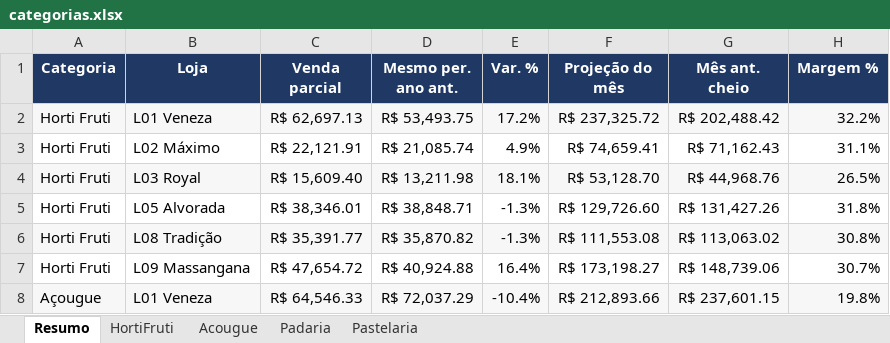
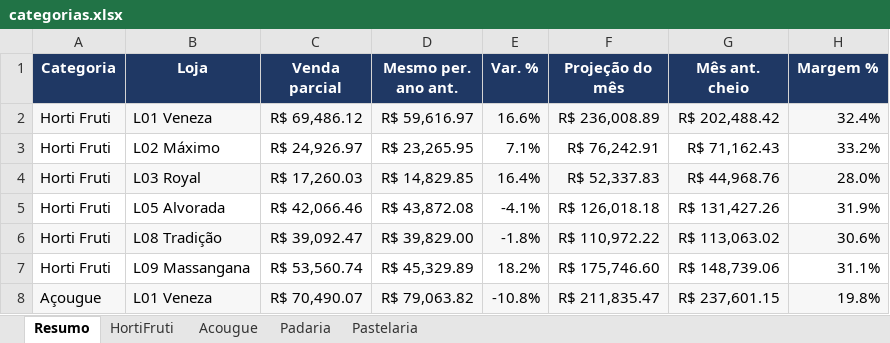
Before and after one commit to luciano504/rendemais-painel, an Excel workbook: data/categorias.xlsx, sheet Resumo, drawn as a sheet; only a part is shown; values as stored, in another font and other column widths than the file's, no borders; conditional formats not drawn; removed rows and columns are numbered as before the commit, all else as after; the diff covers the shown part only; the diff names each change by its address in the sheet, - before the commit and + after, or states it on an @@ line.

```diff
--- a/data/categorias.xlsx (sheet Resumo)
+++ b/data/categorias.xlsx (sheet Resumo)
-C2 (Venda parcial): R$ 62,697.13
+C2 (Venda parcial): R$ 69,486.12
-D2 (Mesmo per. ano ant.): R$ 53,493.75
+D2 (Mesmo per. ano ant.): R$ 59,616.97
-E2 (Var. %): 17.2%
+E2 (Var. %): 16.6%
-F2 (Projeção do mês): R$ 237,325.72
+F2 (Projeção do mês): R$ 236,008.89
-H2 (Margem %): 32.2%
+H2 (Margem %): 32.4%
-C3 (Venda parcial): R$ 22,121.91
+C3 (Venda parcial): R$ 24,926.97
-D3 (Mesmo per. ano ant.): R$ 21,085.74
+D3 (Mesmo per. ano ant.): R$ 23,265.95
-E3 (Var. %): 4.9%
+E3 (Var. %): 7.1%
-F3 (Projeção do mês): R$ 74,659.41
+F3 (Projeção do mês): R$ 76,242.91
-H3 (Margem %): 31.1%
+H3 (Margem %): 33.2%
-C4 (Venda parcial): R$ 15,609.40
+C4 (Venda parcial): R$ 17,260.03
-D4 (Mesmo per. ano ant.): R$ 13,211.98
+D4 (Mesmo per. ano ant.): R$ 14,829.85
-E4 (Var. %): 18.1%
+E4 (Var. %): 16.4%
-F4 (Projeção do mês): R$ 53,128.70
+F4 (Projeção do mês): R$ 52,337.83
-H4 (Margem %): 26.5%
+H4 (Margem %): 28.0%
-C5 (Venda parcial): R$ 38,346.01
+C5 (Venda parcial): R$ 42,066.46
-D5 (Mesmo per. ano ant.): R$ 38,848.71
+D5 (Mesmo per. ano ant.): R$ 43,872.08
-E5 (Var. %): -1.3%
+E5 (Var. %): -4.1%
-F5 (Projeção do mês): R$ 129,726.60
+F5 (Projeção do mês): R$ 126,018.18
-H5 (Margem %): 31.8%
+H5 (Margem %): 31.9%
-row 6: Horti Fruti | L08 Tradição | R$ 35,391.77 | R$ 35,870.82 | -1.3% | R$ 111,553.08 | R$ 113,063.02 | 30.8%
+row 6: Horti Fruti | L08 Tradição | R$ 39,092.47 | R$ 39,829.00 | -1.8% | R$ 110,972.22 | R$ 113,063.02 | 30.6%
-C7 (Venda parcial): R$ 47,654.72
+C7 (Venda parcial): R$ 53,560.74
-D7 (Mesmo per. ano ant.): R$ 40,924.88
+D7 (Mesmo per. ano ant.): R$ 45,329.89
-E7 (Var. %): 16.4%
+E7 (Var. %): 18.2%
-F7 (Projeção do mês): R$ 173,198.27
+F7 (Projeção do mês): R$ 175,746.60
-H7 (Margem %): 30.7%
+H7 (Margem %): 31.1%
-C8 (Venda parcial): R$ 64,546.33
+C8 (Venda parcial): R$ 70,490.07
-D8 (Mesmo per. ano ant.): R$ 72,037.29
+D8 (Mesmo per. ano ant.): R$ 79,063.82
-E8 (Var. %): -10.4%
+E8 (Var. %): -10.8%
-F8 (Projeção do mês): R$ 212,893.66
+F8 (Projeção do mês): R$ 211,835.47
```
Also changed, not shown: 6 added rows, 6 removed rows and 54 edited cells elsewhere in this sheet, sheet HortiFruti, sheet Pastelaria, sheet Acougue, sheet Padaria, data/estoque_parado.xlsx, data/transferencias.xlsx, 1 other file.
